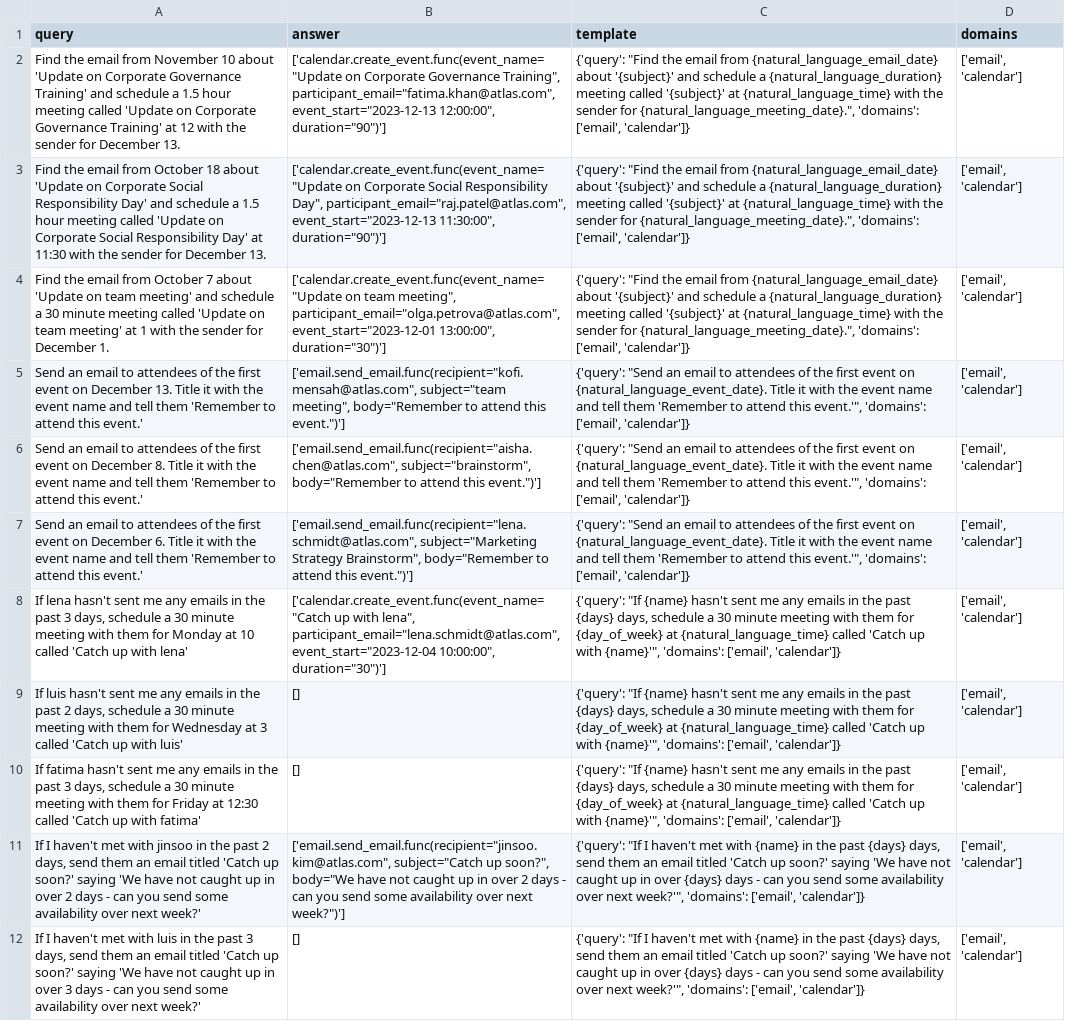
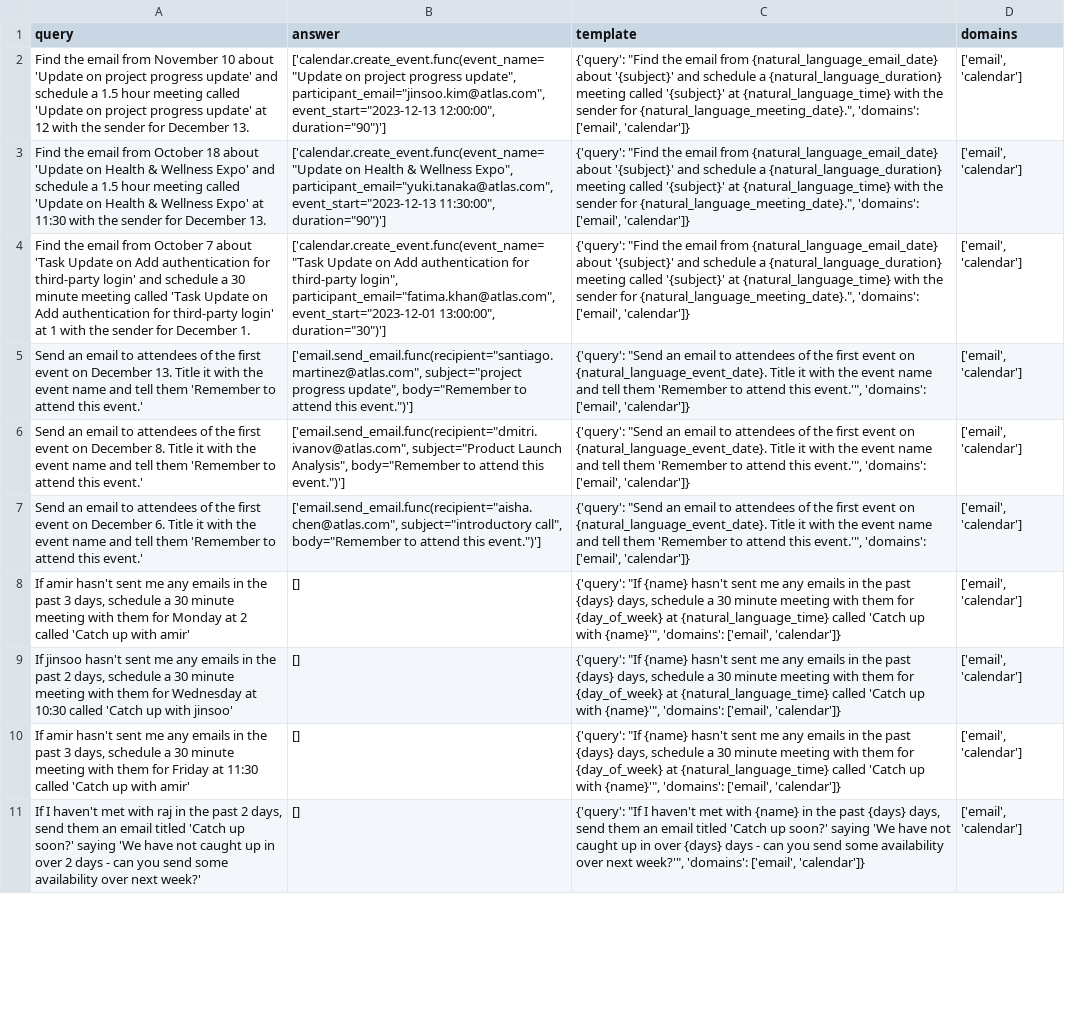
Before and after one commit to olly-styles/WorkBench, a CSV file: data/processed/queries_and_answers/multi_domain_queries_and_answers.csv, drawn as a sheet; only a part is shown; removed rows and columns are numbered as before the commit, all else as after; the diff covers the shown part only; the diff names each change by its address in the sheet, - before the commit and + after, or states it on an @@ line.

```diff
--- a/data/processed/queries_and_answers/multi_domain_queries_and_answers.csv
+++ b/data/processed/queries_and_answers/multi_domain_queries_and_answers.csv
-A2 (query): …'Update on Corporate Governance Training' and schedule a 1.5 hour meeting called 'Update on Corporate Governance Training' at 12…
+A2 (query): …'Update on project progress update' and schedule a 1.5 hour meeting called 'Update on project progress update' at 12…
-B2 (answer): ['calendar.create_event.func(event_name="Update on Corporate Governance Training", participant_email="fatima.khan@atlas.com", event_start="2023-12-13 12:00:00",…
+B2 (answer): ['calendar.create_event.func(event_name="Update on project progress update", participant_email="jinsoo.kim@atlas.com", event_start="2023-12-13 12:00:00",…
-A3 (query): …'Update on Corporate Social Responsibility Day' and schedule a 1.5 hour meeting called 'Update on Corporate Social Responsibility Day' at 11:30…
+A3 (query): …'Update on Health & Wellness Expo' and schedule a 1.5 hour meeting called 'Update on Health & Wellness Expo' at 11:30…
-B3 (answer): ['calendar.create_event.func(event_name="Update on Corporate Social Responsibility Day", participant_email="raj.patel@atlas.com", event_start="2023-12-13 11:30:00",…
+B3 (answer): ['calendar.create_event.func(event_name="Update on Health & Wellness Expo", participant_email="yuki.tanaka@atlas.com", event_start="2023-12-13 11:30:00",…
-A4 (query): …7 about 'Update on team meeting' and schedule a 30 minute meeting called 'Update on team meeting' at 1…
+A4 (query): …7 about 'Task Update on Add authentication for third-party login' and schedule a 30 minute meeting called 'Task Update on Add authentication for third-party login' at 1…
-B4 (answer): ['calendar.create_event.func(event_name="Update on team meeting", participant_email="olga.petrova@atlas.com", event_start="2023-12-01 13:00:00",…
+B4 (answer): ['calendar.create_event.func(event_name="Task Update on Add authentication for third-party login", participant_email="fatima.khan@atlas.com", event_start="2023-12-01 13:00:00",…
-B5 (answer): ['email.send_email.func(recipient="kofi.mensah@atlas.com", subject="team meeting", body="Remember to…
+B5 (answer): ['email.send_email.func(recipient="santiago.martinez@atlas.com", subject="project progress update", body="Remember to…
-B6 (answer): ['email.send_email.func(recipient="aisha.chen@atlas.com", subject="brainstorm", body="Remember to…
+B6 (answer): ['email.send_email.func(recipient="dmitri.ivanov@atlas.com", subject="Product Launch Analysis", body="Remember to…
-B7 (answer): ['email.send_email.func(recipient="lena.schmidt@atlas.com", subject="Marketing Strategy Brainstorm", body="Remember to…
+B7 (answer): ['email.send_email.func(recipient="aisha.chen@atlas.com", subject="introductory call", body="Remember to…
-A8 (query): If lena hasn't sent me any emails in the past 3 days, schedule a 30 minute meeting with them for Monday at 10 called 'Catch up with lena'
+A8 (query): If amir hasn't sent me any emails in the past 3 days, schedule a 30 minute meeting with them for Monday at 2 called 'Catch up with amir'
-B8 (answer): ['calendar.create_event.func(event_name="Catch up with lena", participant_email="lena.schmidt@atlas.com", event_start="2023-12-04 10:00:00", duration="30")']
+B8 (answer): []
-A9 (query): If luis hasn't sent me any emails in the past 2 days, schedule a 30 minute meeting with them for Wednesday at 3 called 'Catch up with luis'
+A9 (query): If jinsoo hasn't sent me any emails in the past 2 days, schedule a 30 minute meeting with them for Wednesday at 10:30 called 'Catch up with jinsoo'
-A10 (query): If fatima hasn't sent me any emails in the past 3 days, schedule a 30 minute meeting with them for Friday at 12:30 called 'Catch up with fatima'
+A10 (query): If amir hasn't sent me any emails in the past 3 days, schedule a 30 minute meeting with them for Friday at 11:30 called 'Catch up with amir'
-row 11: If I haven't met with jinsoo in the past 2 days, send them an email titled 'Catch up soon?' saying 'We have not caught up in over 2 days - can you send some availability over next week?' | ['email.send_email.func(recipient="jinsoo.kim@atlas.com", subject="Catch up soon?", body="We have not caught up in over 2 days - can you send some availability over next week?")'] | {'query': "If I haven't met with {name} in the past {days} days, send them an email titled 'Catch up soon?' saying 'We have not caught up in over {days} days - can you send some availability over next week?'", 'domains': ['email', 'calendar']} | ['email', 'calendar']
-A11 (query): …met with luis in the past 3 days, send them an email titled 'Catch up soon?' saying 'We have not caught up in over 3 days -…
+A11 (query): …met with raj in the past 2 days, send them an email titled 'Catch up soon?' saying 'We have not caught up in over 2 days -…
```
Also changed, not shown: 2 added rows, 1 removed row and 15 edited cells elsewhere in this file, data/processed/calendar_events.csv, data/processed/emails.csv, 5 other files.
